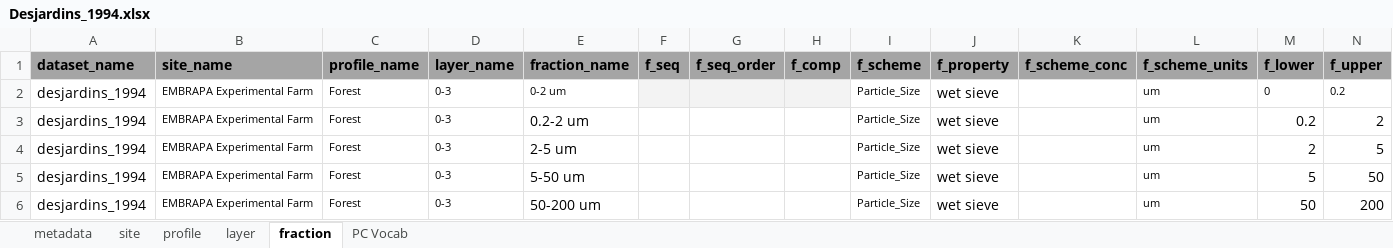
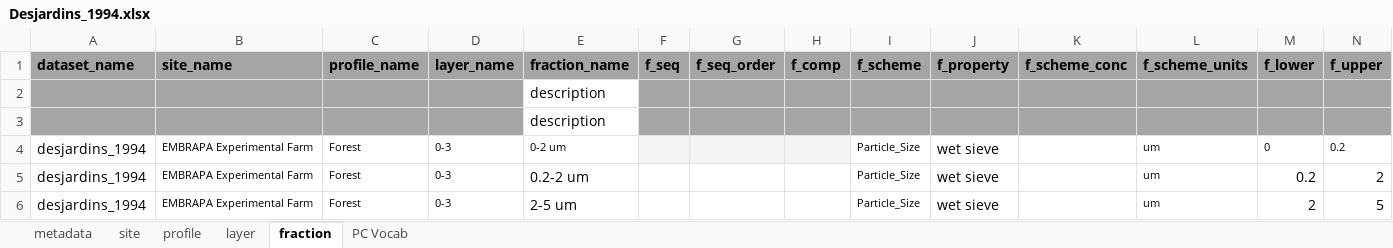
Before and after one commit to powellcenter-soilcarbon/soilcarbon, an Excel workbook: data_files/Desjardins_1994.xlsx, sheet fraction, drawn as a sheet; only a part is shown; the shorter side is filled out with more unchanged rows; values as stored, in another font and other column widths than the file's, no borders; charts and pictures not drawn; rows hold the shown columns only; the diff names each change by its address in the sheet, - before the commit and + after, or states it on an @@ line.

```diff
--- a/data_files/Desjardins_1994.xlsx (sheet fraction)
+++ b/data_files/Desjardins_1994.xlsx (sheet fraction)
+row 2:  |  |  |  | description
+row 3:  |  |  |  | description
```
Also changed, not shown: sheet metadata, sheet profile, sheet site, sheet layer, charts or pictures, data_files/Baisden_2002.xlsx, data_files/Berhe 2012.xlsx, 9 other files.
